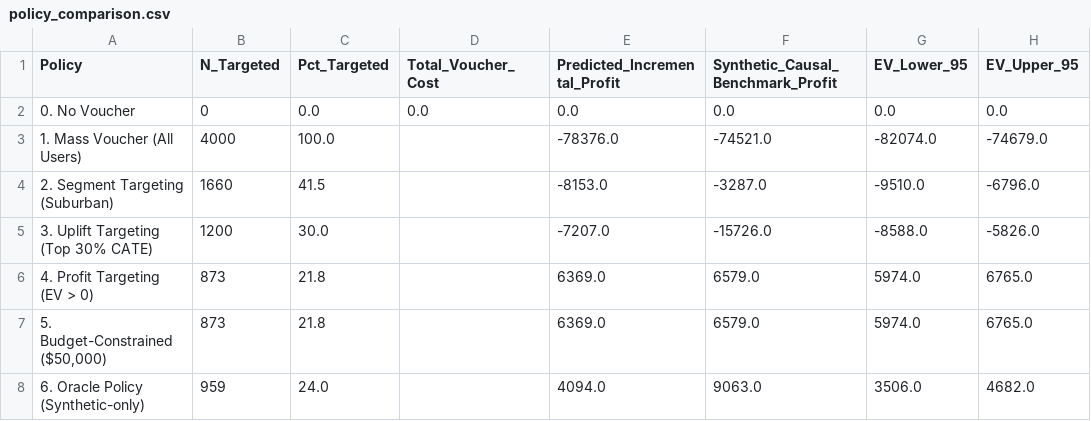
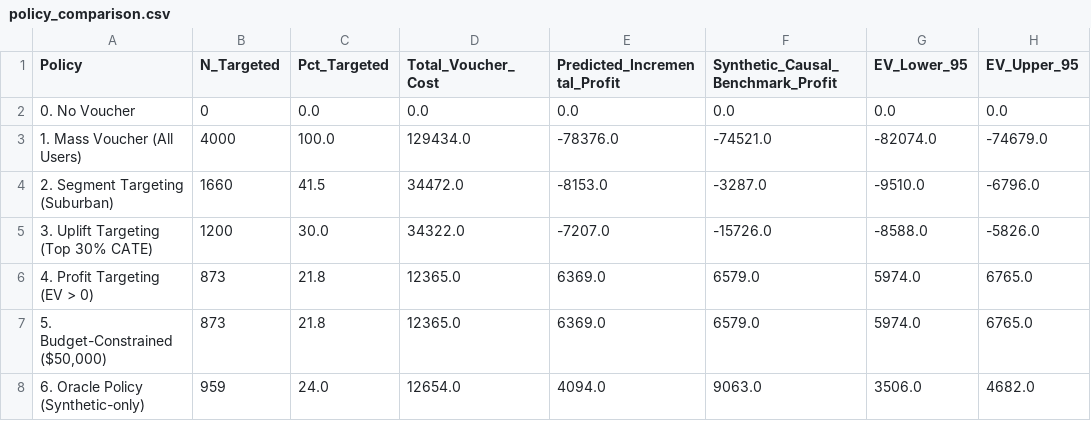
Before and after one commit to thaibuivan/GSM-promotion-experimentation, a CSV file: data/processed/policy_comparison.csv, drawn as a sheet; only a part is shown; the diff names each change by its address in the sheet, - before the commit and + after, or states it on an @@ line.

```diff
--- a/data/processed/policy_comparison.csv
+++ b/data/processed/policy_comparison.csv
-D3 (Total_Voucher_Cost): (empty)
+D3 (Total_Voucher_Cost): 129434.0
-D4 (Total_Voucher_Cost): (empty)
+D4 (Total_Voucher_Cost): 34472.0
-D5 (Total_Voucher_Cost): (empty)
+D5 (Total_Voucher_Cost): 34322.0
-D6:D7 (Total_Voucher_Cost): (empty)
+D6:D7 (Total_Voucher_Cost): 12365.0
-D8 (Total_Voucher_Cost): (empty)
+D8 (Total_Voucher_Cost): 12654.0
```
Also changed, not shown: 16 other files.
